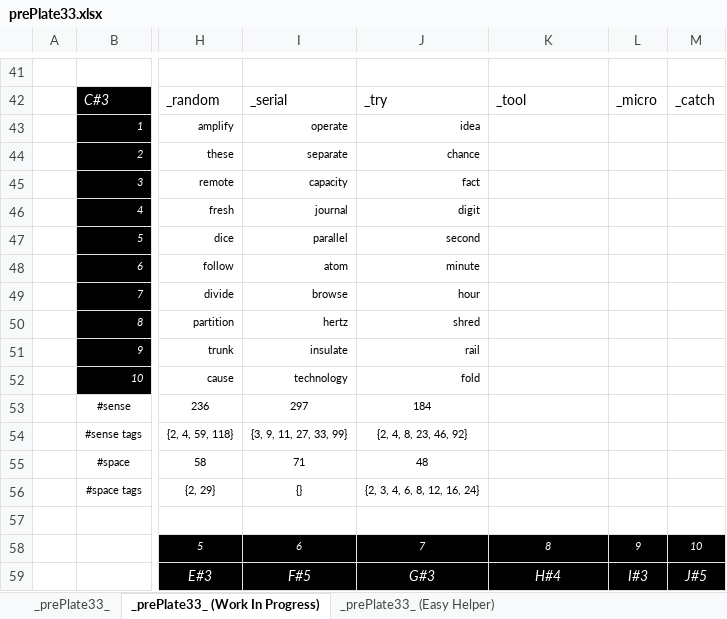
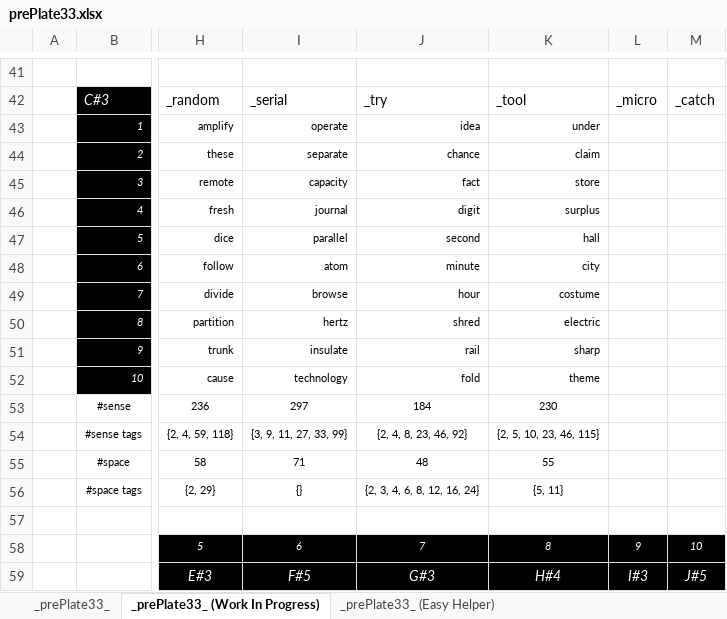
Before and after one commit to openroot/prePlate33, an Excel workbook: _prePlate33_/Offline Documents (Periodic)/prePlate33.xlsx, sheet _prePlate33_ (Work In Progress), drawn as a sheet; only a part is shown, gaps mark what is left out; values as stored, in another font and other column widths than the file's, no borders; charts and pictures not drawn; the diff names each change by its address in the sheet, - before the commit and + after, or states it on an @@ line.

```diff
--- a/_prePlate33_/Offline Documents (Periodic)/prePlate33.xlsx (sheet _prePlate33_ (Work In Progress))
+++ b/_prePlate33_/Offline Documents (Periodic)/prePlate33.xlsx (sheet _prePlate33_ (Work In Progress))
-K43: (empty)
+K43: under
-K44: (empty)
+K44: claim
-K45: (empty)
+K45: store
-K46: (empty)
+K46: surplus
-K47: (empty)
+K47: hall
-K48: (empty)
+K48: city
-K49: (empty)
+K49: costume
-K50: (empty)
+K50: electric
-K51: (empty)
+K51: sharp
-K52: (empty)
+K52: theme
-K53: (empty)
+K53: 230
-K54: (empty)
+K54: {2, 5, 10, 23, 46, 115}
-K55: (empty)
+K55: 55
-K56: (empty)
+K56: {5, 11}
```
Also changed, not shown: sheet _prePlate33_, 4 other files.
